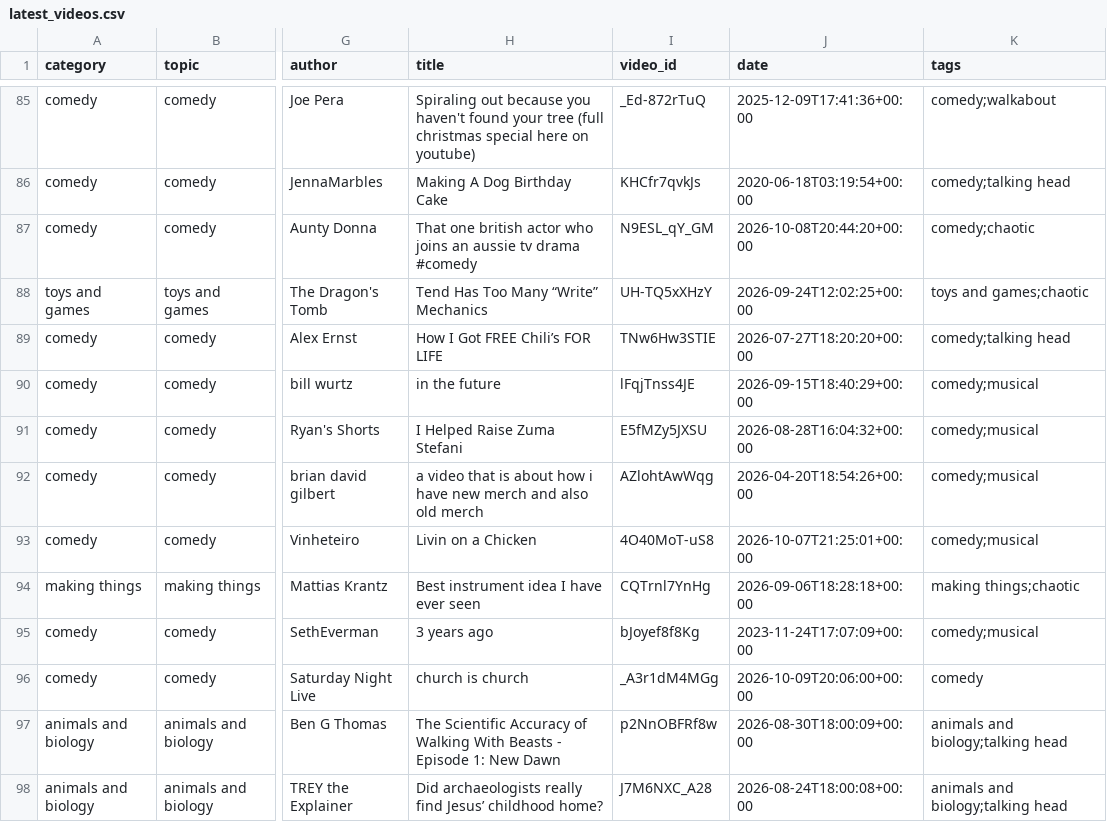
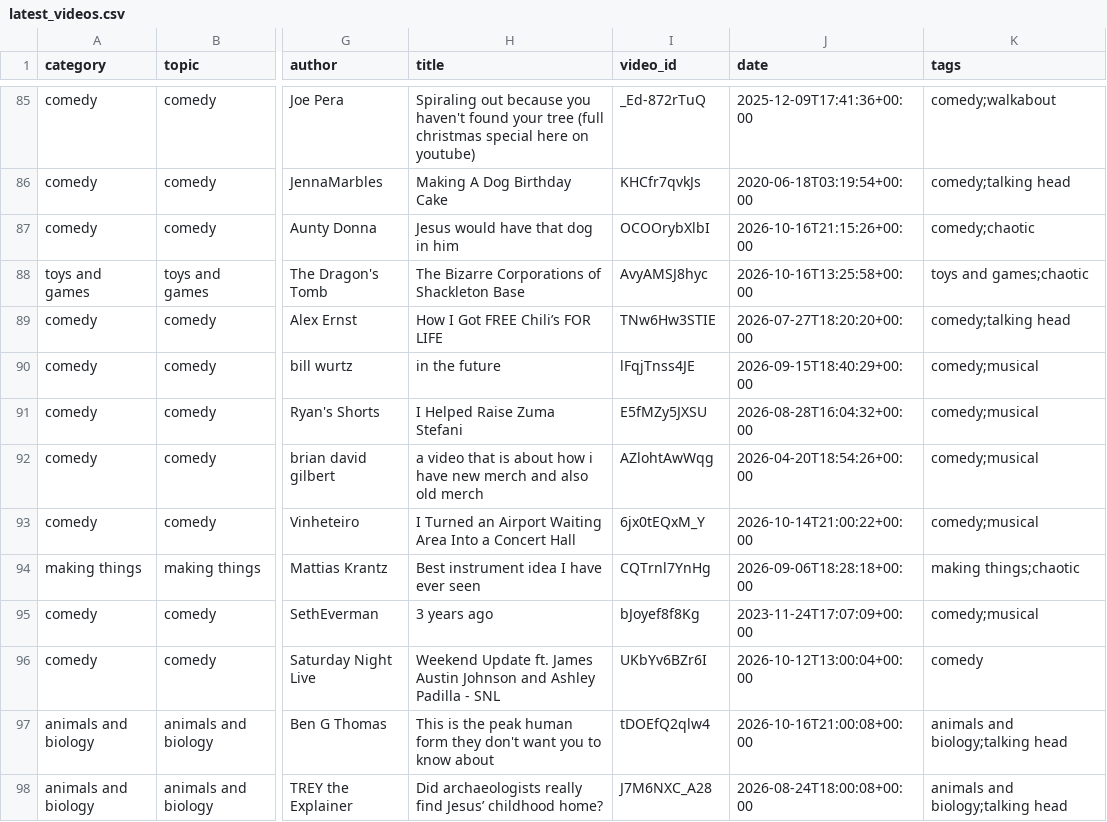
Before and after one commit to RMWinslow/ytrss, a CSV file: latest_videos.csv, drawn as a sheet; only a part is shown, gaps mark what is left out; the diff covers the shown part only; the diff names each change by its address in the sheet, - before the commit and + after, or states it on an @@ line.

```diff
--- a/latest_videos.csv
+++ b/latest_videos.csv
-H87 (title): That one british actor who joins an aussie tv drama #comedy
+H87 (title): Jesus would have that dog in him
-I87 (video_id): N9ESL_qY_GM
+I87 (video_id): OCOOrybXlbI
-J87 (date): 2026-10-08T20:44:20+00:00
+J87 (date): 2026-10-16T21:15:26+00:00
-H88 (title): Tend Has Too Many “Write” Mechanics
+H88 (title): The Bizarre Corporations of Shackleton Base
-I88 (video_id): UH-TQ5xXHzY
+I88 (video_id): AvyAMSJ8hyc
-J88 (date): 2026-09-24T12:02:25+00:00
+J88 (date): 2026-10-16T13:25:58+00:00
-H93 (title): Livin on a Chicken
+H93 (title): I Turned an Airport Waiting Area Into a Concert Hall
-I93 (video_id): 4O40MoT-uS8
+I93 (video_id): 6jx0tEQxM_Y
-J93 (date): 2026-10-07T21:25:01+00:00
+J93 (date): 2026-10-14T21:00:22+00:00
-H96 (title): church is church
+H96 (title): Weekend Update ft. James Austin Johnson and Ashley Padilla - SNL
-I96 (video_id): _A3r1dM4MGg
+I96 (video_id): UKbYv6BZr6I
-J96 (date): 2026-10-09T20:06:00+00:00
+J96 (date): 2026-10-12T13:00:04+00:00
-H97 (title): The Scientific Accuracy of Walking With Beasts - Episode 1: New Dawn
+H97 (title): This is the peak human form they don't want you to know about
-I97 (video_id): p2NnOBFRf8w
+I97 (video_id): tDOEfQ2qlw4
-J97 (date): 2026-08-30T18:00:09+00:00
+J97 (date): 2026-10-16T21:00:08+00:00
```
Also changed, not shown: 174 edited cells elsewhere in this file, 1 other file.
